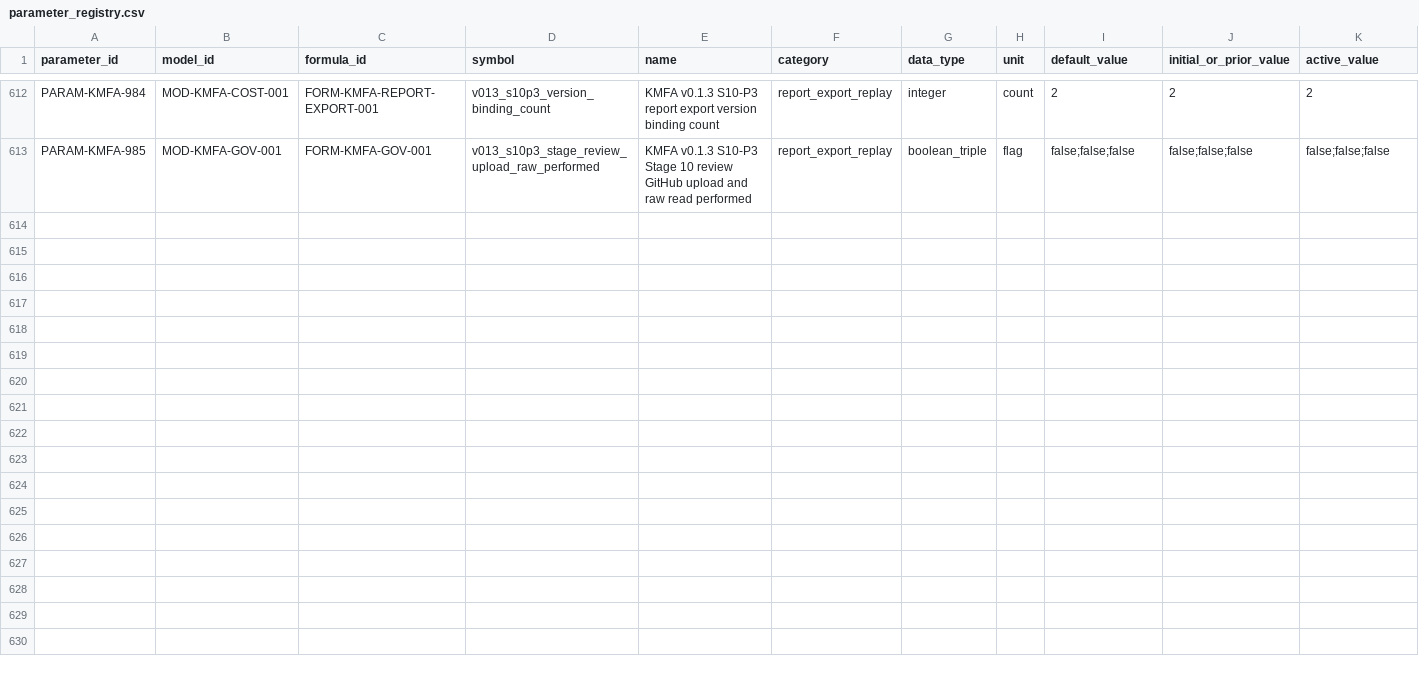
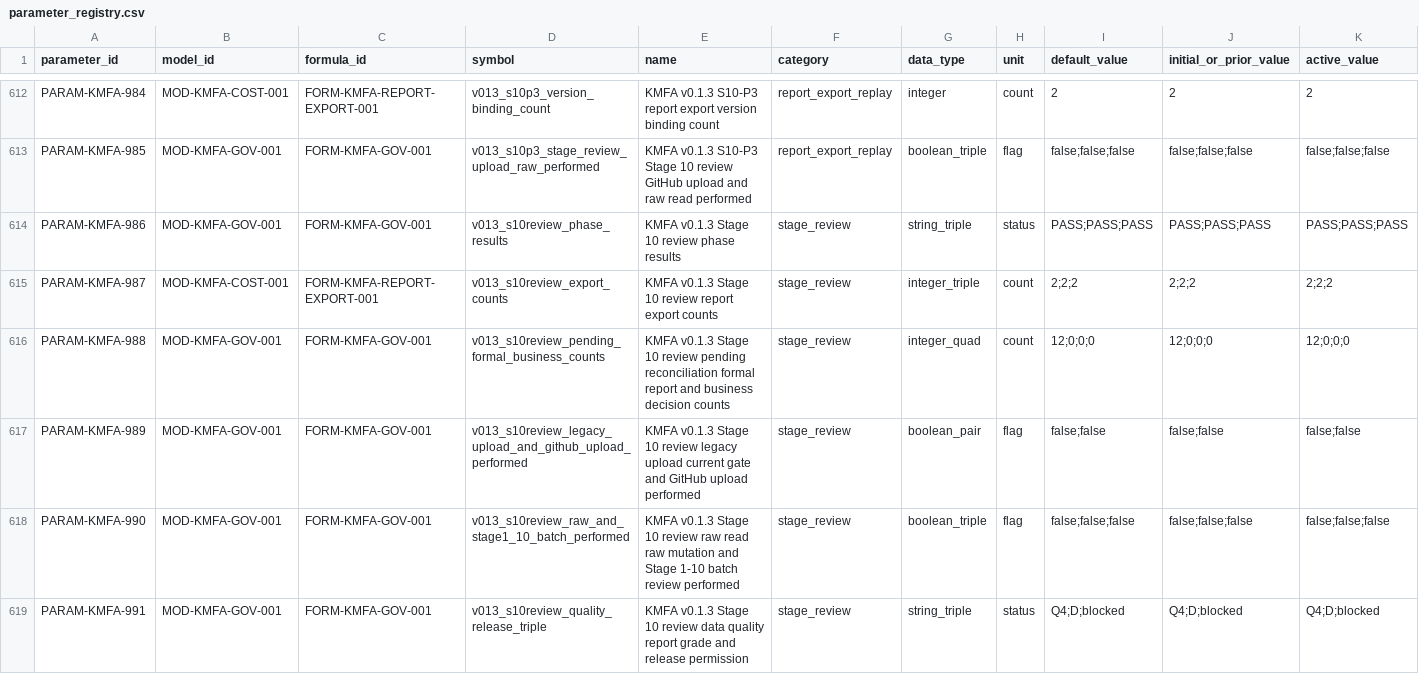
Before and after one commit to LinzeColin/KMOS, a CSV file: KMFA/docs/governance/parameter_registry.csv, drawn as a sheet; only a part is shown, gaps mark what is left out; rows hold the shown columns only; the diff names each change by its address in the sheet, - before the commit and + after, or states it on an @@ line.

Commit message:
KMFA v0.1.3 Stage 10 review

```diff
--- a/KMFA/docs/governance/parameter_registry.csv
+++ b/KMFA/docs/governance/parameter_registry.csv
+row 614: PARAM-KMFA-986 | MOD-KMFA-GOV-001 | FORM-KMFA-GOV-001 | v013_s10review_phase_results | KMFA v0.1.3 Stage 10 review phase results | stage_review | string_triple | status | PASS;PASS;PASS | PASS;PASS;PASS | PASS;PASS;PASS
+row 615: PARAM-KMFA-987 | MOD-KMFA-COST-001 | FORM-KMFA-REPORT-EXPORT-001 | v013_s10review_export_counts | KMFA v0.1.3 Stage 10 review report export counts | stage_review | integer_triple | count | 2;2;2 | 2;2;2 | 2;2;2
+row 616: PARAM-KMFA-988 | MOD-KMFA-GOV-001 | FORM-KMFA-GOV-001 | v013_s10review_pending_formal_business_counts | KMFA v0.1.3 Stage 10 review pending reconciliation formal report and business decision counts | stage_review | integer_quad | count | 12;0;0;0 | 12;0;0;0 | 12;0;0;0
+row 617: PARAM-KMFA-989 | MOD-KMFA-GOV-001 | FORM-KMFA-GOV-001 | v013_s10review_legacy_upload_and_github_upload_performed | KMFA v0.1.3 Stage 10 review legacy upload current gate and GitHub upload performed | stage_review | boolean_pair | flag | false;false | false;false | false;false
+row 618: PARAM-KMFA-990 | MOD-KMFA-GOV-001 | FORM-KMFA-GOV-001 | v013_s10review_raw_and_stage1_10_batch_performed | KMFA v0.1.3 Stage 10 review raw read raw mutation and Stage 1-10 batch review performed | stage_review | boolean_triple | flag | false;false;false | false;false;false | false;false;false
+row 619: PARAM-KMFA-991 | MOD-KMFA-GOV-001 | FORM-KMFA-GOV-001 | v013_s10review_quality_release_triple | KMFA v0.1.3 Stage 10 review data quality report grade and release permission | stage_review | string_triple | status | Q4;D;blocked | Q4;D;blocked | Q4;D;blocked
```
Also changed, not shown: KMFA/docs/governance/TRACEABILITY_MATRIX.csv, 21 other files.
